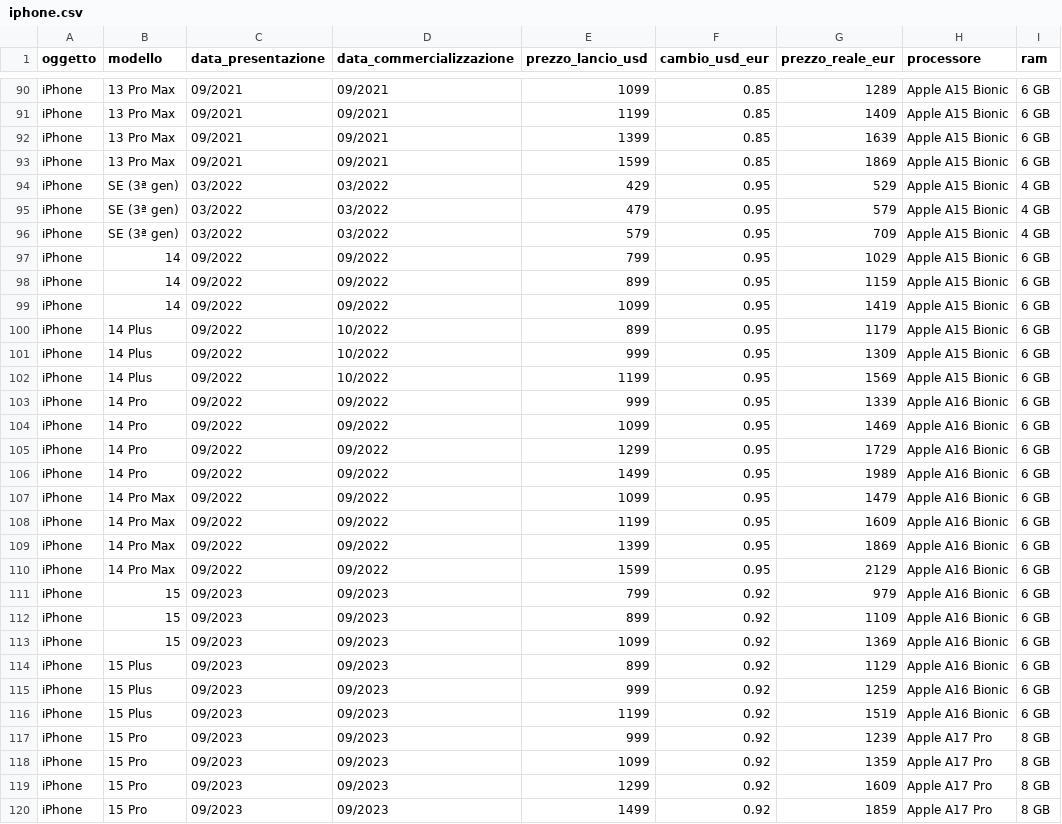
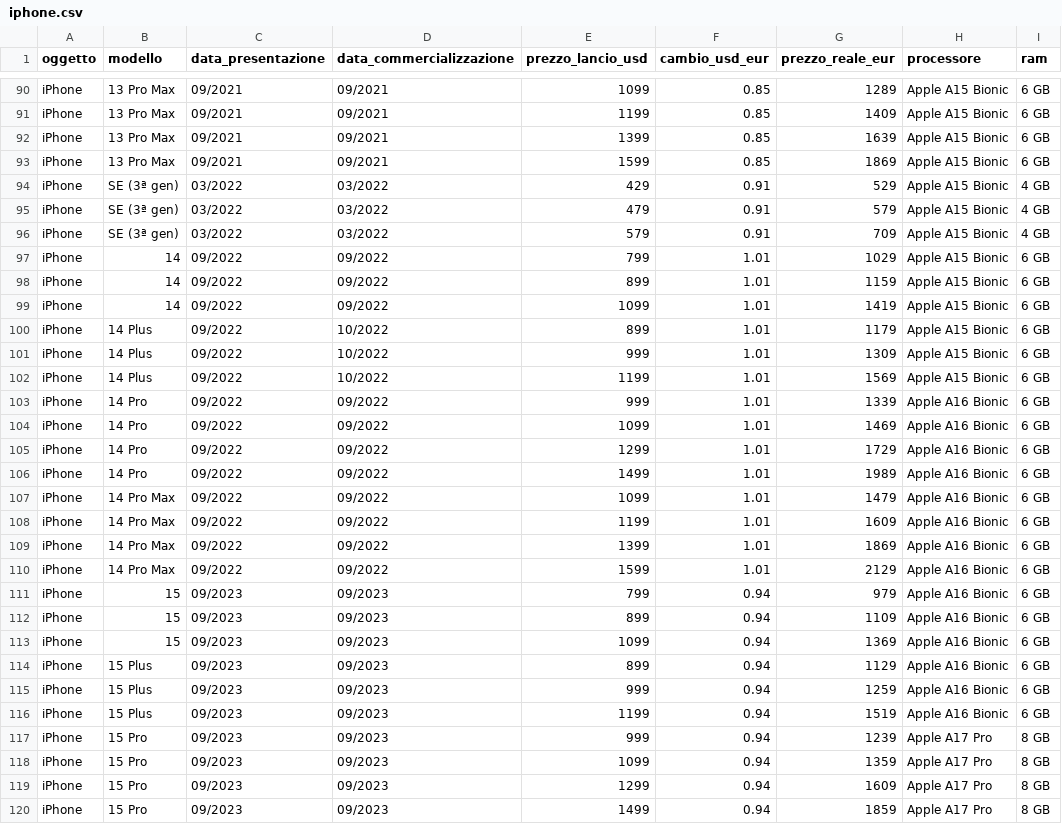
Before and after one commit to LukePalmDev/apple-archive, a CSV file: data/iphone.csv, drawn as a sheet; only a part is shown, gaps mark what is left out; the diff covers the shown part only; the diff names each change by its address in the sheet, - before the commit and + after, or states it on an @@ line.

```diff
--- a/data/iphone.csv
+++ b/data/iphone.csv
-F94:F96 (cambio_usd_eur): 0.95
+F94:F96 (cambio_usd_eur): 0.91
-F97:F110 (cambio_usd_eur): 0.95
+F97:F110 (cambio_usd_eur): 1.01
-F111:F120 (cambio_usd_eur): 0.92
+F111:F120 (cambio_usd_eur): 0.94
```
Also changed, not shown: 102 edited cells elsewhere in this file, data/apple-tv.csv, data/apple-watch.csv, 3 other files.
